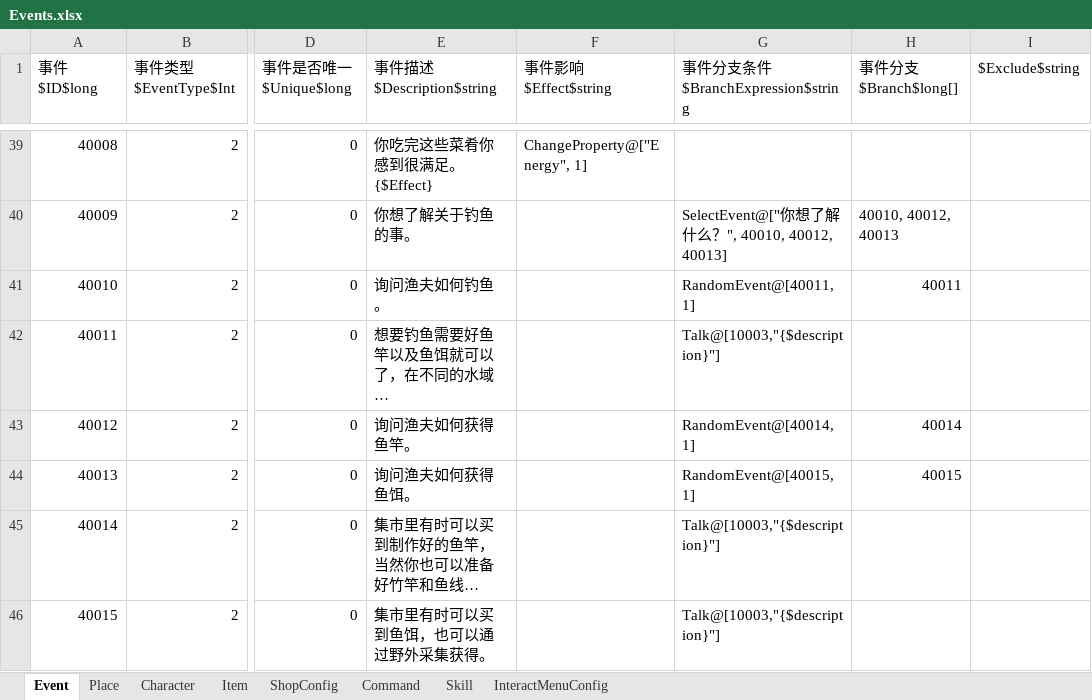
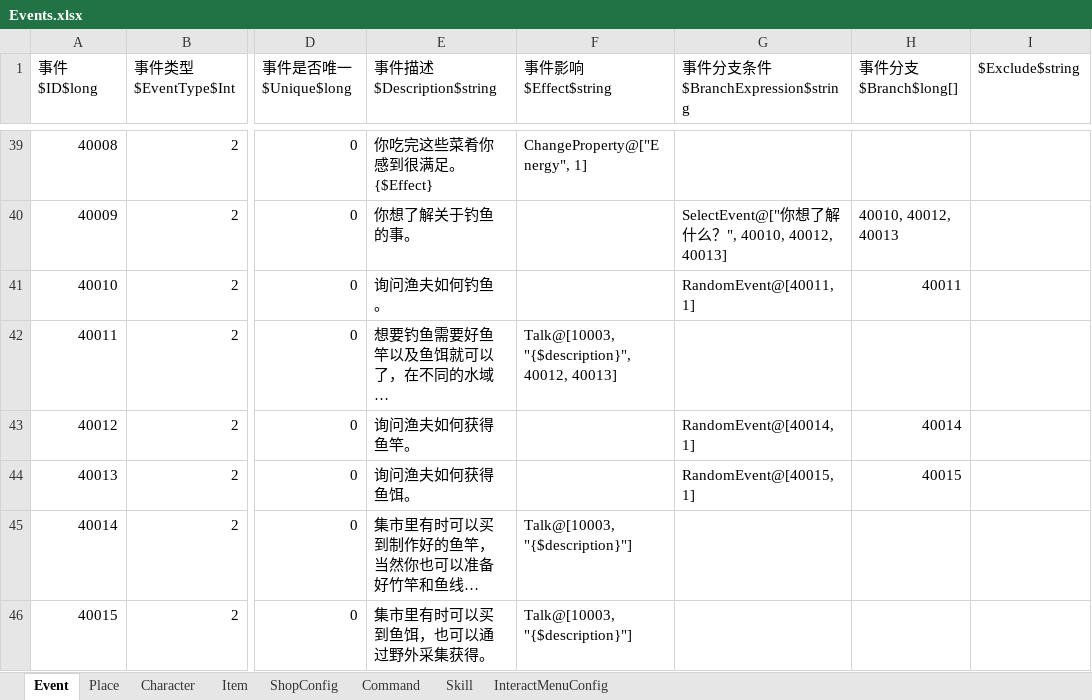
Before and after one commit to Z2Y/life-box, an Excel workbook: Excels/Events.xlsx, sheet Event, drawn as a sheet; only a part is shown, gaps mark what is left out; long unchanged cells end in …; values as stored, in another font and other column widths than the file's, no borders; the diff names each change by its address in the sheet, - before the commit and + after, or states it on an @@ line.

```diff
--- a/Excels/Events.xlsx (sheet Event)
+++ b/Excels/Events.xlsx (sheet Event)
-F42 (事件影响$Effect$string): (empty)
+F42 (事件影响$Effect$string): Talk@[10003,"{$description}", 40012, 40013]
-G42 (事件分支条件$BranchExpression$string): Talk@[10003,"{$description}"]
+G42 (事件分支条件$BranchExpression$string): (empty)
-F45:F46 (事件影响$Effect$string): (empty)
+F45:F46 (事件影响$Effect$string): Talk@[10003,"{$description}"]
-G45:G46 (事件分支条件$BranchExpression$string): Talk@[10003,"{$description}"]
+G45:G46 (事件分支条件$BranchExpression$string): (empty)
```
Also changed, not shown: Excels/EventEmitter.xlsx, 32 other files.
